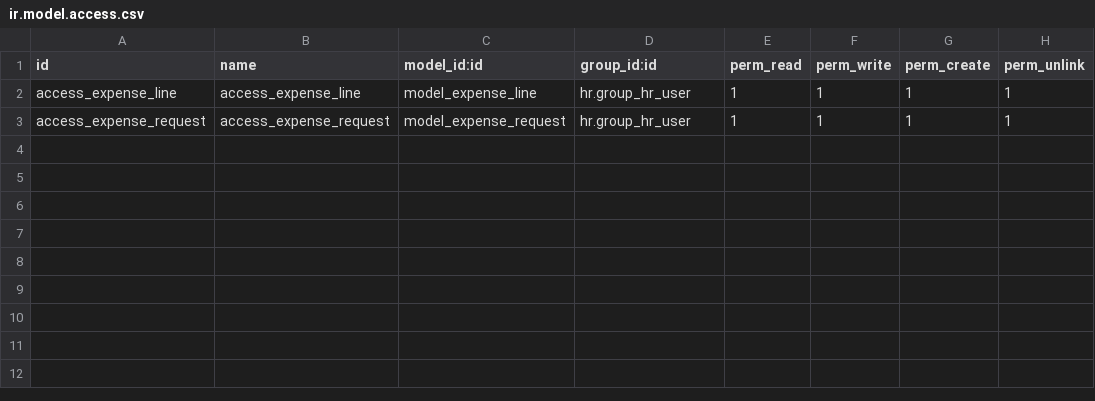
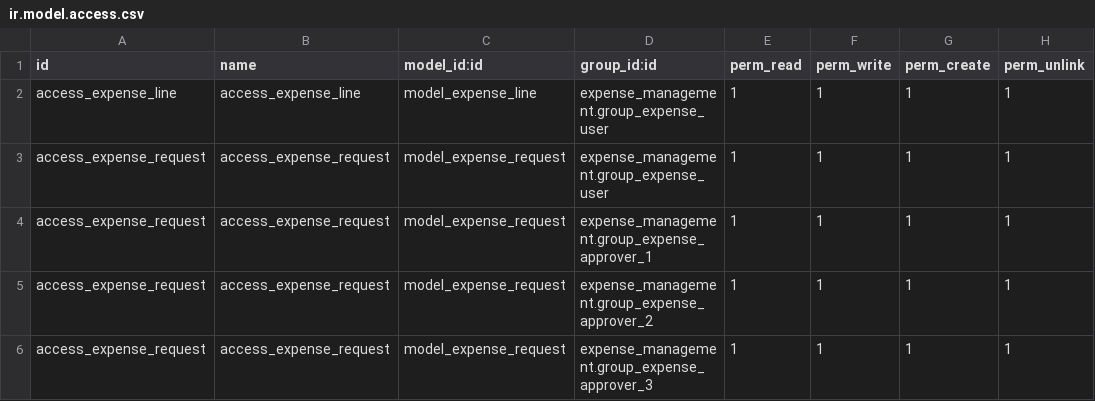
Before and after one commit to halltech-ci/apps, a CSV file: expense_management/security/ir.model.access.csv, drawn as a sheet.

Commit message:
Adding expense_management approvers

```diff
--- a/expense_management/security/ir.model.access.csv
+++ b/expense_management/security/ir.model.access.csv
@@ -1,3 +1,6 @@
 id,name,model_id:id,group_id:id,perm_read,perm_write,perm_create,perm_unlink
-access_expense_line,access_expense_line,model_expense_line,hr.group_hr_user,1,1,1,1
-access_expense_request,access_expense_request,model_expense_request,hr.group_hr_user,1,1,1,1
+access_expense_line,access_expense_line,model_expense_line,expense_management.group_expense_user,1,1,1,1
+access_expense_request,access_expense_request,model_expense_request,expense_management.group_expense_user,1,1,1,1
+access_expense_request,access_expense_request,model_expense_request,expense_management.group_expense_approver_1,1,1,1,1
+access_expense_request,access_expense_request,model_expense_request,expense_management.group_expense_approver_2,1,1,1,1
+access_expense_request,access_expense_request,model_expense_request,expense_management.group_expense_approver_3,1,1,1,1
```
Also changed, not shown: 1 other file.
